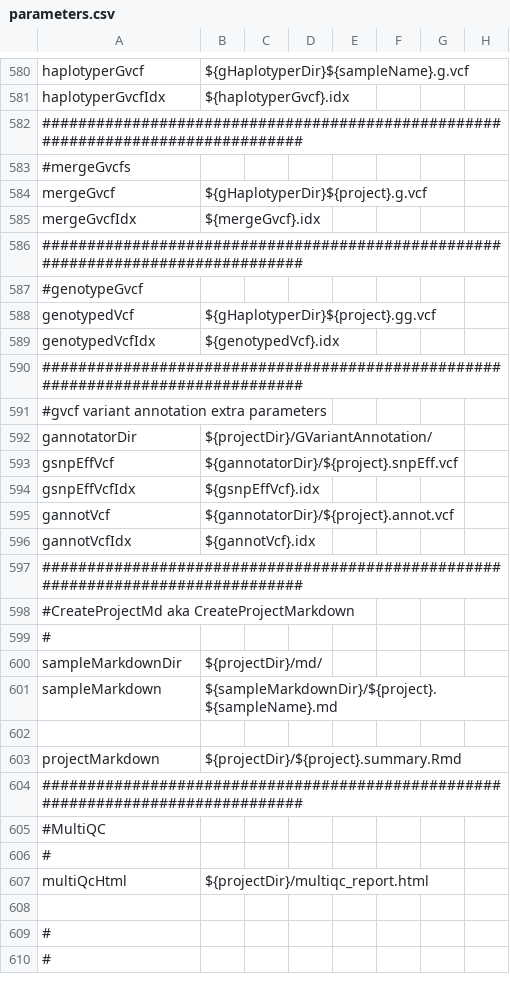
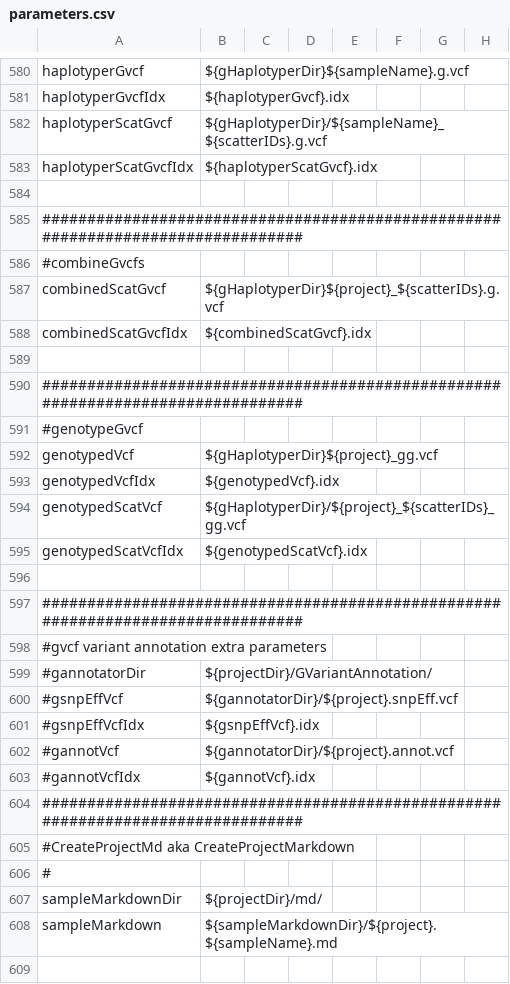
Before and after one commit to mmterpstra/molgenis-c5-TumorNormal, a CSV file: parameters.csv, drawn as a sheet; only a part is shown, gaps mark what is left out; the shorter side is filled out with more unchanged rows.

```diff
--- a/parameters.csv
+++ b/parameters.csv
@@ -581,17 +581,24 @@ haplotyperGvcf,${gHaplotyperDir}${sampleName}.g.vcf
 haplotyperGvcfIdx,${haplotyperGvcf}.idx
+haplotyperScatGvcf,${gHaplotyperDir}/${sampleName}_${scatterIDs}.g.vcf
+haplotyperScatGvcfIdx,${haplotyperScatGvcf}.idx
+
 ################################################################################
-#mergeGvcfs
-mergeGvcf,${gHaplotyperDir}${project}.g.vcf
-mergeGvcfIdx,${mergeGvcf}.idx
+#combineGvcfs
+combinedScatGvcf,${gHaplotyperDir}${project}_${scatterIDs}.g.vcf
+combinedScatGvcfIdx,${combinedScatGvcf}.idx
+
 ################################################################################
 #genotypeGvcf
-genotypedVcf,${gHaplotyperDir}${project}.gg.vcf
+genotypedVcf,${gHaplotyperDir}${project}_gg.vcf
 genotypedVcfIdx,${genotypedVcf}.idx
+genotypedScatVcf,${gHaplotyperDir}/${project}_${scatterIDs}_gg.vcf
+genotypedScatVcfIdx,${genotypedScatVcf}.idx
+
 ################################################################################
 #gvcf variant annotation extra parameters
-gannotatorDir,${projectDir}/GVariantAnnotation/
-gsnpEffVcf,${gannotatorDir}/${project}.snpEff.vcf
-gsnpEffVcfIdx,${gsnpEffVcf}.idx
-gannotVcf,${gannotatorDir}/${project}.annot.vcf
-gannotVcfIdx,${gannotVcf}.idx
+#gannotatorDir,${projectDir}/GVariantAnnotation/
+#gsnpEffVcf,${gannotatorDir}/${project}.snpEff.vcf
+#gsnpEffVcfIdx,${gsnpEffVcf}.idx
+#gannotVcf,${gannotatorDir}/${project}.annot.vcf
+#gannotVcfIdx,${gannotVcf}.idx
 ################################################################################
```
Also changed, not shown: human_parameters.csv, 8 other files.
